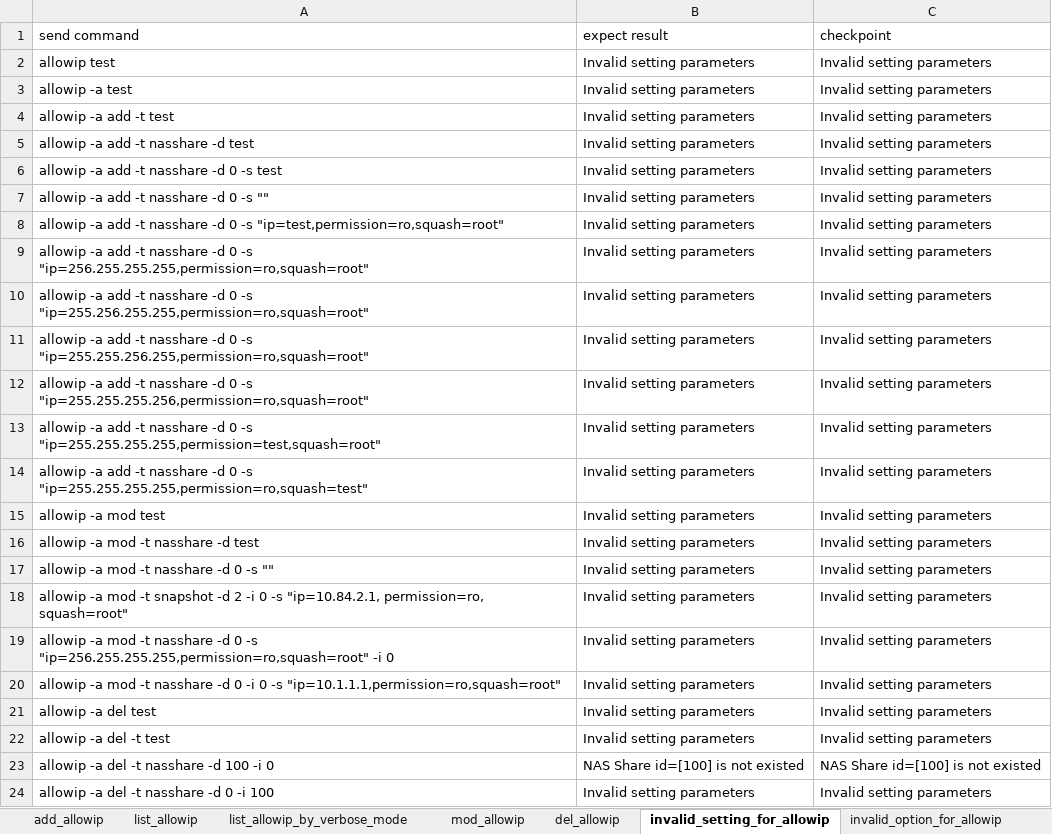
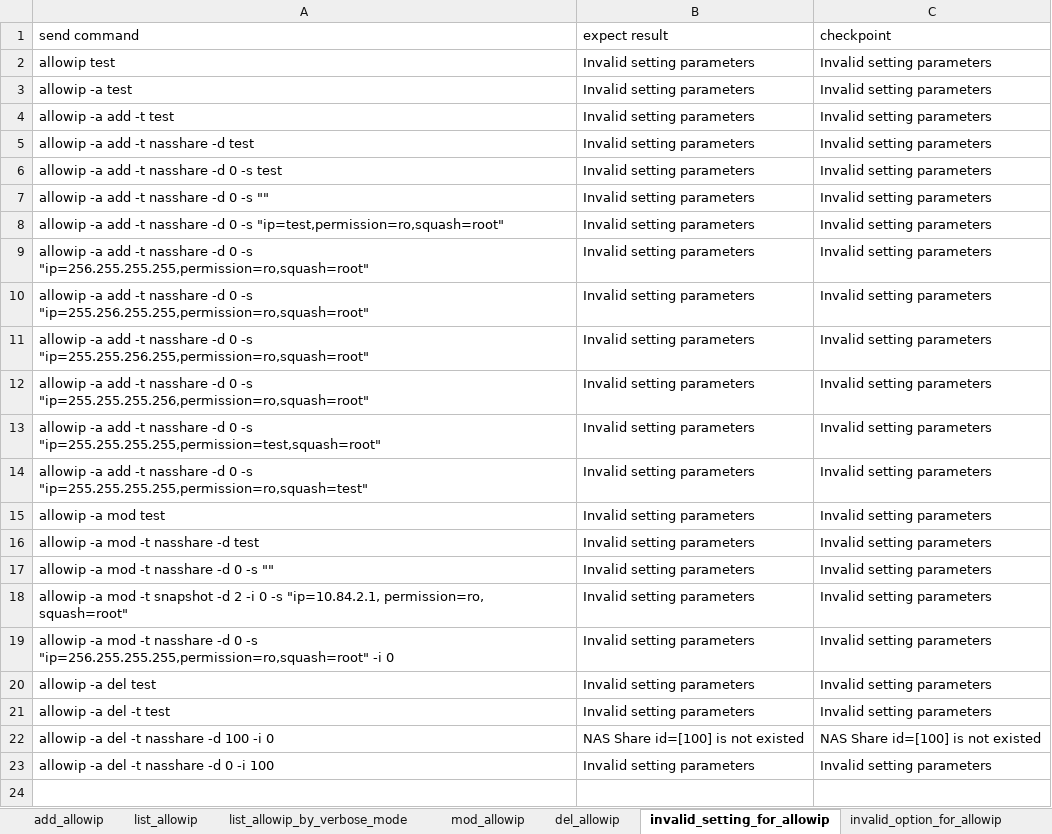
Before and after one commit to FengZiQ/cli, an Excel workbook: data/allowip.xlsx, sheet invalid_setting_for_allowip, drawn as a sheet; values as stored, in another font and other column widths than the file's, no borders; the diff names each change by its address in the sheet, - before the commit and + after, or states it on an @@ line.

```diff
--- a/data/allowip.xlsx (sheet invalid_setting_for_allowip)
+++ b/data/allowip.xlsx (sheet invalid_setting_for_allowip)
-row 20: allowip -a mod -t nasshare -d 0 -i 0 -s "ip=10.1.1.1,permission=ro,squash=root" | Invalid setting parameters | Invalid setting parameters
```
Also changed, not shown: data/group.xlsx, data/migrate.xlsx, 7 other files.
